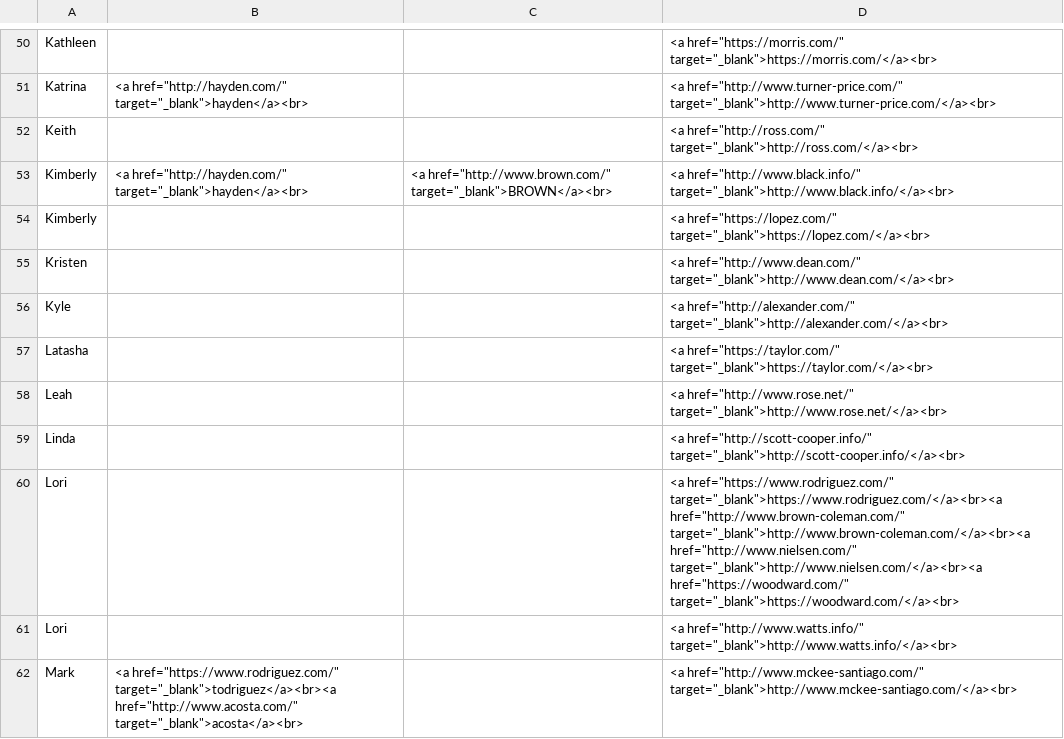
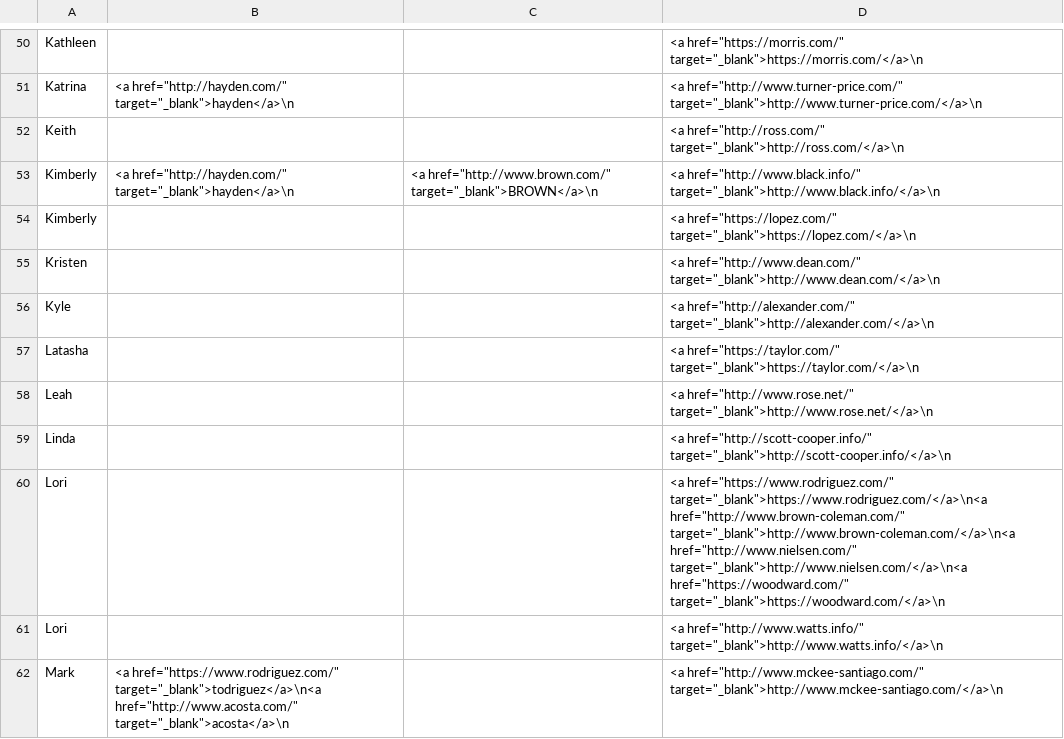
Before and after one commit to amygrr/faker_data, a CSV file: tg.csv, drawn as a sheet; only a part is shown, gaps mark what is left out; the diff covers the shown part only; the diff names each change by its address in the sheet, - before the commit and + after, or states it on an @@ line.

```diff
--- a/tg.csv
+++ b/tg.csv
-D50: <a href="https://morris.com/" target="_blank">https://morris.com/</a><br>
+D50: <a href="https://morris.com/" target="_blank">https://morris.com/</a>\n
-B51: <a href="http://hayden.com/" target="_blank">hayden</a><br>
+B51: <a href="http://hayden.com/" target="_blank">hayden</a>\n
-D51: <a href="http://www.turner-price.com/" target="_blank">http://www.turner-price.com/</a><br>
+D51: <a href="http://www.turner-price.com/" target="_blank">http://www.turner-price.com/</a>\n
-D52: <a href="http://ross.com/" target="_blank">http://ross.com/</a><br>
+D52: <a href="http://ross.com/" target="_blank">http://ross.com/</a>\n
-B53: <a href="http://hayden.com/" target="_blank">hayden</a><br>
+B53: <a href="http://hayden.com/" target="_blank">hayden</a>\n
-C53: <a href="http://www.brown.com/" target="_blank">BROWN</a><br>
+C53: <a href="http://www.brown.com/" target="_blank">BROWN</a>\n
-D53: <a href="http://www.black.info/" target="_blank">http://www.black.info/</a><br>
+D53: <a href="http://www.black.info/" target="_blank">http://www.black.info/</a>\n
-D54: <a href="https://lopez.com/" target="_blank">https://lopez.com/</a><br>
+D54: <a href="https://lopez.com/" target="_blank">https://lopez.com/</a>\n
-D55: <a href="http://www.dean.com/" target="_blank">http://www.dean.com/</a><br>
+D55: <a href="http://www.dean.com/" target="_blank">http://www.dean.com/</a>\n
-D56: <a href="http://alexander.com/" target="_blank">http://alexander.com/</a><br>
+D56: <a href="http://alexander.com/" target="_blank">http://alexander.com/</a>\n
-D57: <a href="https://taylor.com/" target="_blank">https://taylor.com/</a><br>
+D57: <a href="https://taylor.com/" target="_blank">https://taylor.com/</a>\n
-D58: <a href="http://www.rose.net/" target="_blank">http://www.rose.net/</a><br>
+D58: <a href="http://www.rose.net/" target="_blank">http://www.rose.net/</a>\n
-D59: <a href="http://scott-cooper.info/" target="_blank">http://scott-cooper.info/</a><br>
+D59: <a href="http://scott-cooper.info/" target="_blank">http://scott-cooper.info/</a>\n
-D60: <a href="https://www.rodriguez.com/" target="_blank">https://www.rodriguez.com/</a><br><a href="http://www.brown-coleman.com/" target="_blank">http://www.brown-coleman.com/</a><br><a href="http://www.nielsen.com/" target="_blank">http://www.nielsen.com/</a><br><a href="https://woodward.com/" target="_blank">https://woodward.com/</a><br>
+D60: <a href="https://www.rodriguez.com/" target="_blank">https://www.rodriguez.com/</a>\n<a href="http://www.brown-coleman.com/" target="_blank">http://www.brown-coleman.com/</a>\n<a href="http://www.nielsen.com/" target="_blank">http://www.nielsen.com/</a>\n<a href="https://woodward.com/" target="_blank">https://woodward.com/</a>\n
-D61: <a href="http://www.watts.info/" target="_blank">http://www.watts.info/</a><br>
+D61: <a href="http://www.watts.info/" target="_blank">http://www.watts.info/</a>\n
-B62: <a href="https://www.rodriguez.com/" target="_blank">todriguez</a><br><a href="http://www.acosta.com/" target="_blank">acosta</a><br>
+B62: <a href="https://www.rodriguez.com/" target="_blank">todriguez</a>\n<a href="http://www.acosta.com/" target="_blank">acosta</a>\n
-D62: <a href="http://www.mckee-santiago.com/" target="_blank">http://www.mckee-santiago.com/</a><br>
+D62: <a href="http://www.mckee-santiago.com/" target="_blank">http://www.mckee-santiago.com/</a>\n
```
Also changed, not shown: 107 edited cells elsewhere in this file.
